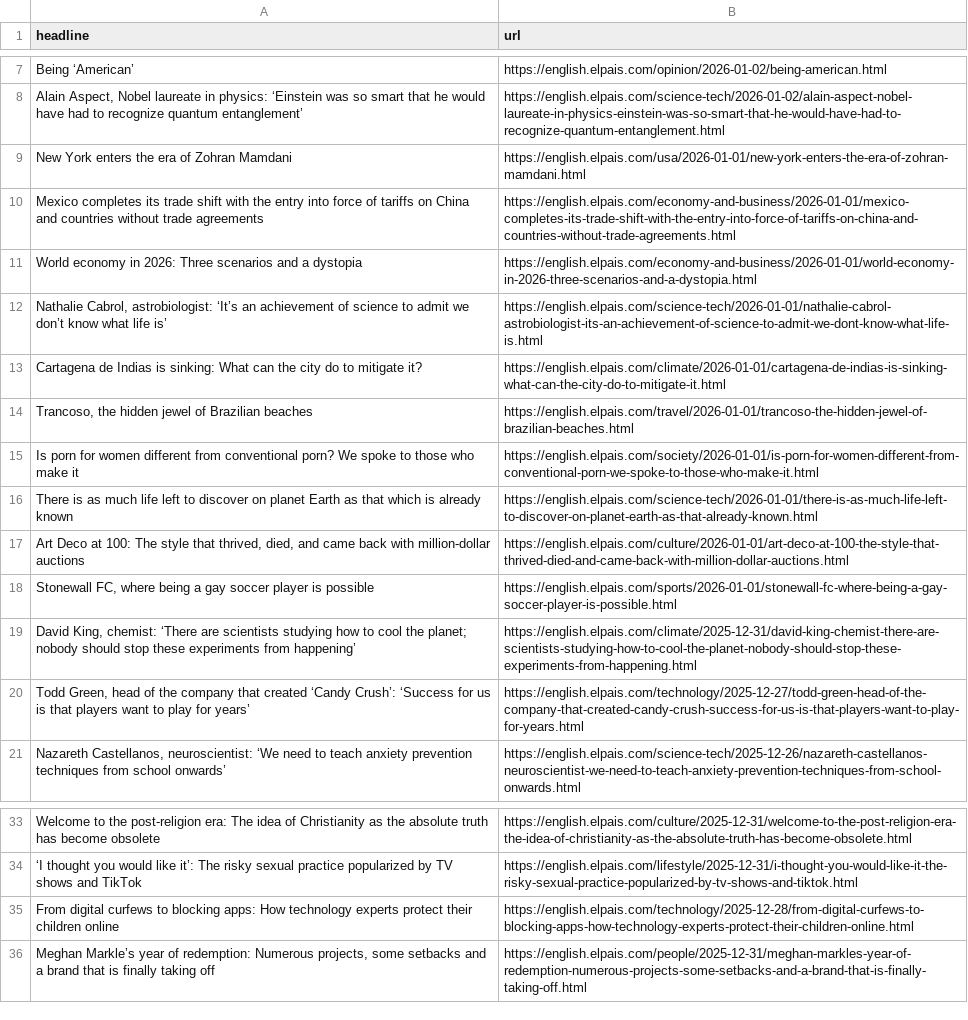
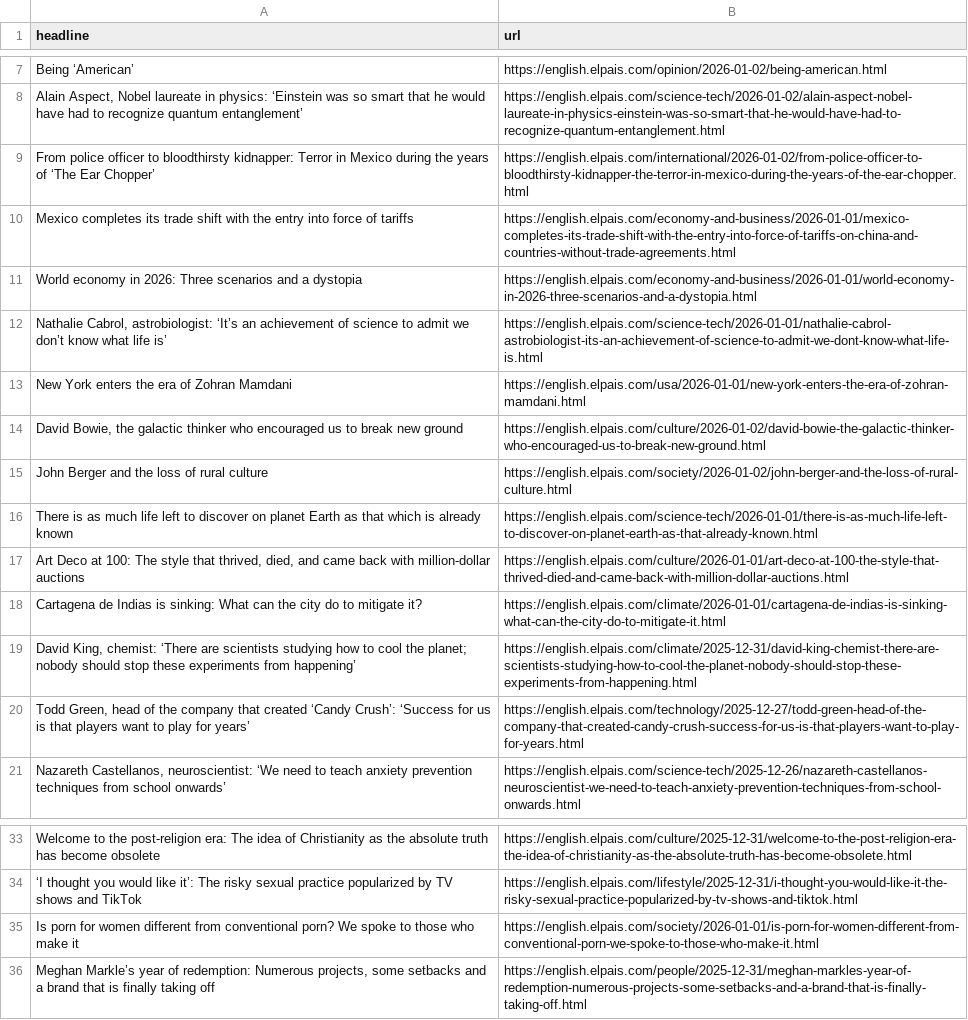
Before and after one commit to jsoma/el-pais-autoscraper, a CSV file: headlines.csv, drawn as a sheet; only a part is shown, gaps mark what is left out.

```diff
--- a/headlines.csv
+++ b/headlines.csv
@@ -8,12 +8,12 @@ Being ‘American’,https://english.elpais.com/opinion/2026-01-02/being-america
 "Alain Aspect, Nobel laureate in physics: ‘Einstein was so smart that he would have had to recognize quantum entanglement’",https://english.elpais.com/science-tech/2026-01-02/alain-aspect-nobel-laureate-in-physics-einstein-was-so-smart-that-he-would-have-had-to-recognize-quantum-entanglement.html
-New York enters the era of Zohran Mamdani,https://english.elpais.com/usa/2026-01-01/new-york-enters-the-era-of-zohran-mamdani.html
-Mexico completes its trade shift with the entry into force of tariffs on China and countries without trade agreements,https://english.elpais.com/economy-and-business/2026-01-01/mexico-completes-its-trade-shift-with-the-entry-into-force-of-tariffs-on-china-and-countries-without-trade-agreements.html
+From police officer to bloodthirsty kidnapper: Terror in Mexico during the years of ‘The Ear Chopper’ ,https://english.elpais.com/international/2026-01-02/from-police-officer-to-bloodthirsty-kidnapper-the-terror-in-mexico-during-the-years-of-the-ear-chopper.html
+Mexico completes its trade shift with the entry into force of tariffs,https://english.elpais.com/economy-and-business/2026-01-01/mexico-completes-its-trade-shift-with-the-entry-into-force-of-tariffs-on-china-and-countries-without-trade-agreements.html
 World economy in 2026: Three scenarios and a dystopia,https://english.elpais.com/economy-and-business/2026-01-01/world-economy-in-2026-three-scenarios-and-a-dystopia.html
 "Nathalie Cabrol, astrobiologist: ‘It’s an achievement of science to admit we don’t know what life is’",https://english.elpais.com/science-tech/2026-01-01/nathalie-cabrol-astrobiologist-its-an-achievement-of-science-to-admit-we-dont-know-what-life-is.html
-Cartagena de Indias is sinking: What can the city do to mitigate it?,https://english.elpais.com/climate/2026-01-01/cartagena-de-indias-is-sinking-what-can-the-city-do-to-mitigate-it.html
-"Trancoso, the hidden jewel of Brazilian beaches ",https://english.elpais.com/travel/2026-01-01/trancoso-the-hidden-jewel-of-brazilian-beaches.html
-Is porn for women different from conventional porn? We spoke to those who make it ,https://english.elpais.com/society/2026-01-01/is-porn-for-women-different-from-conventional-porn-we-spoke-to-those-who-make-it.html
+New York enters the era of Zohran Mamdani,https://english.elpais.com/usa/2026-01-01/new-york-enters-the-era-of-zohran-mamdani.html
+"David Bowie, the galactic thinker who encouraged us to break new ground  ",https://english.elpais.com/culture/2026-01-02/david-bowie-the-galactic-thinker-who-encouraged-us-to-break-new-ground.html
+John Berger and the loss of rural culture  ,https://english.elpais.com/society/2026-01-02/john-berger-and-the-loss-of-rural-culture.html
 There is as much life left to discover on planet Earth as that which is already known,https://english.elpais.com/science-tech/2026-01-01/there-is-as-much-life-left-to-discover-on-planet-earth-as-that-already-known.html
 "Art Deco at 100: The style that thrived, died, and came back with million-dollar auctions",https://english.elpais.com/culture/2026-01-01/art-deco-at-100-the-style-that-thrived-died-and-came-back-with-million-dollar-auctions.html
-"Stonewall FC, where being a gay soccer player is possible ",https://english.elpais.com/sports/2026-01-01/stonewall-fc-where-being-a-gay-soccer-player-is-possible.html
+Cartagena de Indias is sinking: What can the city do to mitigate it?,https://english.elpais.com/climate/2026-01-01/cartagena-de-indias-is-sinking-what-can-the-city-do-to-mitigate-it.html
 "David King, chemist: ‘There are scientists studying how to cool the planet; nobody should stop these experiments from happening’",https://english.elpais.com/climate/2025-12-31/david-king-chemist-there-are-scientists-studying-how-to-cool-the-planet-nobody-should-stop-these-experiments-from-happening.html
@@ -34,3 +34,3 @@ Welcome to the post-religion era: The idea of Christianity as the absolute truth
 ‘I thought you would like it’: The risky sexual practice popularized by TV shows and TikTok,https://english.elpais.com/lifestyle/2025-12-31/i-thought-you-would-like-it-the-risky-sexual-practice-popularized-by-tv-shows-and-tiktok.html
-From digital curfews to blocking apps: How technology experts protect their children online ,https://english.elpais.com/technology/2025-12-28/from-digital-curfews-to-blocking-apps-how-technology-experts-protect-their-children-online.html
+Is porn for women different from conventional porn? We spoke to those who make it ,https://english.elpais.com/society/2026-01-01/is-porn-for-women-different-from-conventional-porn-we-spoke-to-those-who-make-it.html
 "Meghan Markle’s year of redemption: Numerous projects, some setbacks and a brand that is finally taking off ",https://english.elpais.com/people/2025-12-31/meghan-markles-year-of-redemption-numerous-projects-some-setbacks-and-a-brand-that-is-finally-taking-off.html
```
